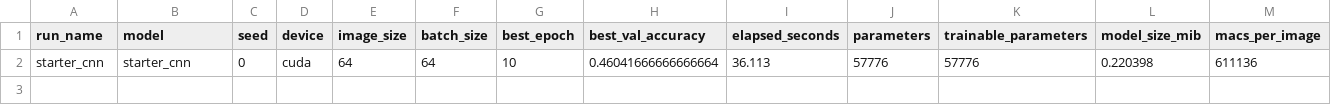
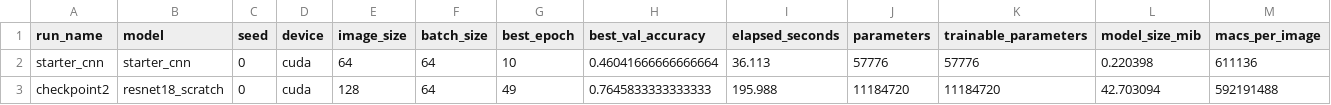
Before and after one commit to PritomKumarPaul/computer-vision-assignment1, a CSV file: results/experiments.csv, drawn as a sheet; only a part is shown; rows hold the shown columns only; the diff names each change by its address in the sheet, - before the commit and + after, or states it on an @@ line.

Commit message:
checkpoint2: regularized RGB ResNet-18 from scratch

```diff
--- a/results/experiments.csv
+++ b/results/experiments.csv
+row 3: checkpoint2 | resnet18_scratch | 0 | cuda | 128 | 64 | 49 | 0.7645833333333333 | 195.988 | 11184720 | 11184720 | 42.703094 | 592191488
```
Also changed, not shown: 12 other files.
